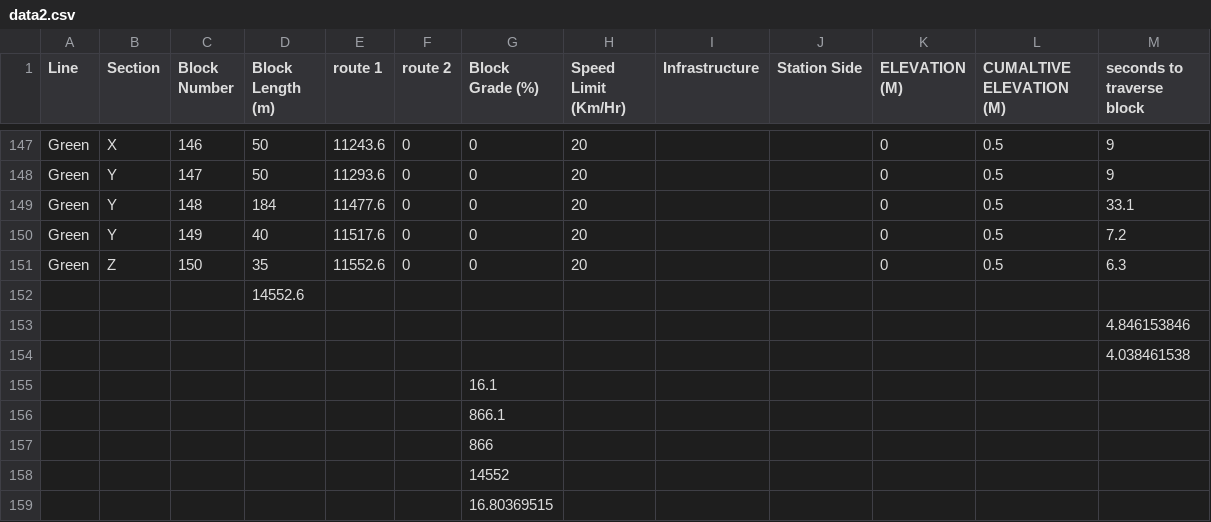
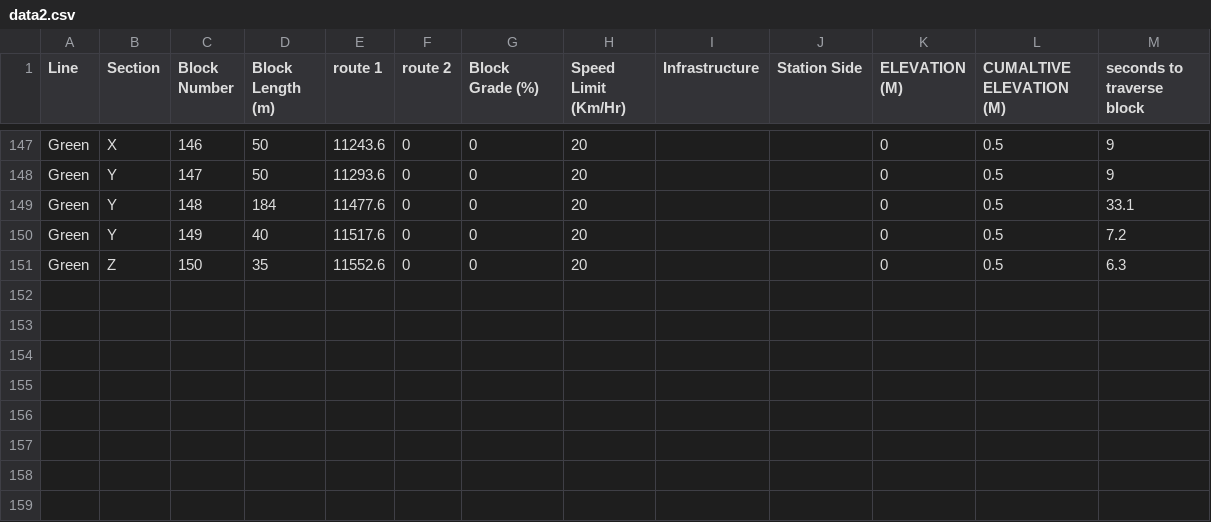
Before and after one commit to CAC429/Group2, a CSV file: data2.csv, drawn as a sheet; only a part is shown, gaps mark what is left out; the diff names each change by its address in the sheet, - before the commit and + after, or states it on an @@ line.

```diff
--- a/data2.csv
+++ b/data2.csv
-row 152:  |  |  | 14552.6
-row 153:  |  |  |  |  |  |  |  |  |  |  |  | 4.846153846
-row 154:  |  |  |  |  |  |  |  |  |  |  |  | 4.038461538
-row 155:  |  |  |  |  |  | 16.1
-row 156:  |  |  |  |  |  | 866.1
-row 157:  |  |  |  |  |  | 866
-row 158:  |  |  |  |  |  | 14552
-row 159:  |  |  |  |  |  | 16.80369515
```
Also changed, not shown: 15 other files.
